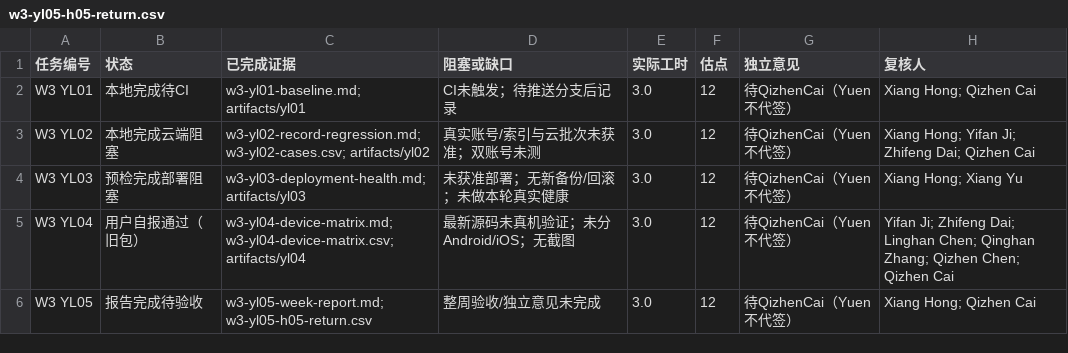
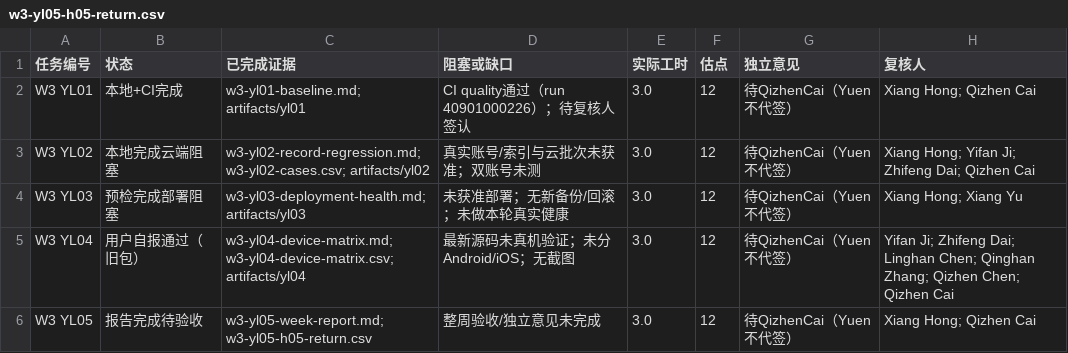
Before and after one commit to HX-Jan/MoodSky, a CSV file: docs/week3/Yuen_Lin/w3-yl05-h05-return.csv, drawn as a sheet.

Commit message:
docs(week3): record Yuen Lin CI result

```diff
--- a/docs/week3/Yuen_Lin/w3-yl05-h05-return.csv
+++ b/docs/week3/Yuen_Lin/w3-yl05-h05-return.csv
@@ -1,3 +1,3 @@
 任务编号,状态,已完成证据,阻塞或缺口,实际工时,估点,独立意见,复核人
-W3 YL01,本地完成待CI,w3-yl01-baseline.md; artifacts/yl01,CI未触发；待推送分支后记录,3.0,12,待QizhenCai（Yuen不代签）,Xiang Hong; Qizhen Cai
+W3 YL01,本地+CI完成,w3-yl01-baseline.md; artifacts/yl01,CI quality通过（run 40901000226）；待复核人签认,3.0,12,待QizhenCai（Yuen不代签）,Xiang Hong; Qizhen Cai
 W3 YL02,本地完成云端阻塞,w3-yl02-record-regression.md; w3-yl02-cases.csv; artifacts/yl02,真实账号/索引与云批次未获准；双账号未测,3.0,12,待QizhenCai（Yuen不代签）,Xiang Hong; Yifan Ji; Zhifeng Dai; Qizhen Cai
```
Also changed, not shown: 3 other files.
